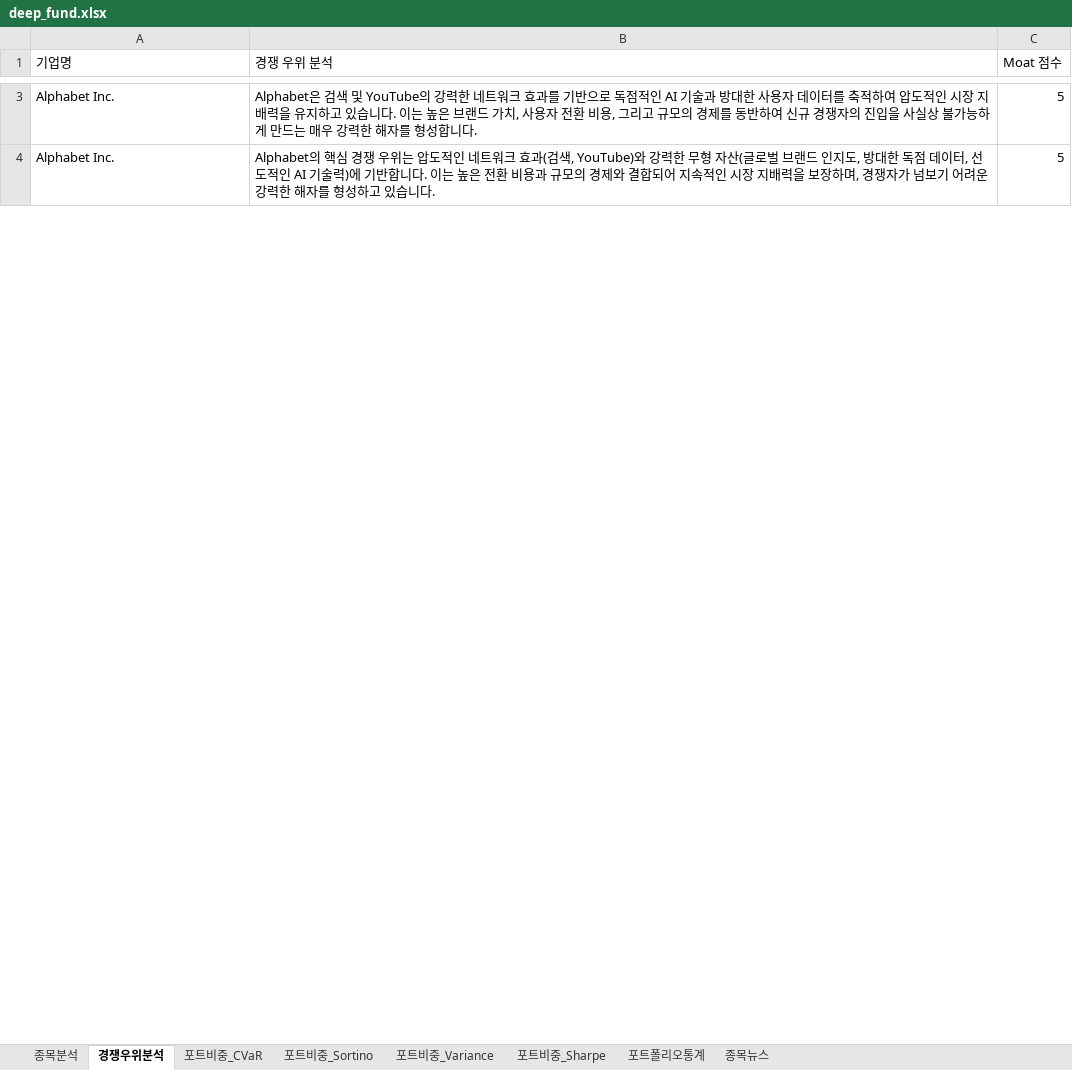
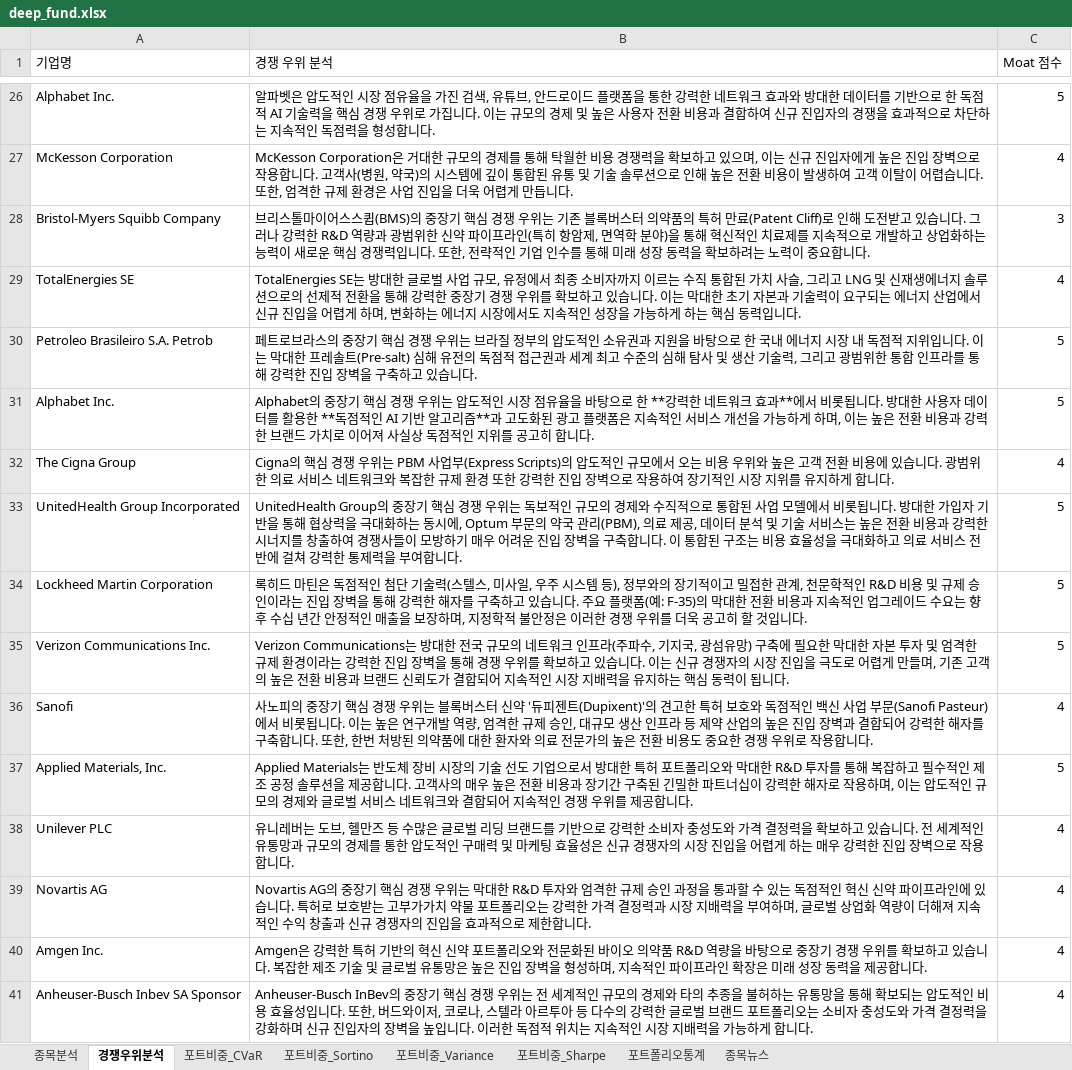
Before and after one commit to pozuelodealarcon/Portfolio, an Excel workbook: deep_fund.xlsx, sheet 경쟁우위분석, drawn as a sheet; only a part is shown, gaps mark what is left out; values as stored, in another font and other column widths than the file's, no borders; table styles not drawn; addresses are those after the commit; the diff covers the shown part only; the diff names each change by its address in the sheet, - before the commit and + after, or states it on an @@ line.

```diff
--- a/deep_fund.xlsx (sheet 경쟁우위분석)
+++ b/deep_fund.xlsx (sheet 경쟁우위분석)
-B26 (경쟁 우위 분석): Alphabet은 검색 및 YouTube의 강력한 네트워크 효과를 기반으로 독점적인 AI 기술과 방대한 사용자 데이터를 축적하여 압도적인 시장 지배력을 유지하고 있습니다. 이는 높은 브랜드 가치, 사용자 전환 비용, 그리고 규모의 경제를 동반하여 신규 경쟁자의 진입을 사실상 불가능하게 만드는 매우 강력한 해자를 형성합…
+B26 (경쟁 우위 분석): 알파벳은 압도적인 시장 점유율을 가진 검색, 유튜브, 안드로이드 플랫폼을 통한 강력한 네트워크 효과와 방대한 데이터를 기반으로 한 독점적 AI 기술력을 핵심 경쟁 우위로 가집니다. 이는 규모의 경제 및 높은 사용자 전환 비용과 결합하여 신규 진입자의 경쟁을 효과적으로 차단하는 지속적인 독점력을 형성합…
+row 27: McKesson Corporation | McKesson Corporation은 거대한 규모의 경제를 통해 탁월한 비용 경쟁력을 확보하고 있으며, 이는 신규 진입자에게 높은 진입 장벽으로 작용합니다. 고객사(병원, 약국)의 시스템에 깊이 통합된 유통 및 기술 솔루션으로 인해 높은 전환 비용이 발생하여 고객 이탈이 어렵습니다. 또한, 엄격한 규제 환경은 사업 진입을 더욱 어렵게 만듭니다. | 4
+row 28: Bristol-Myers Squibb Company | 브리스톨마이어스스큅(BMS)의 중장기 핵심 경쟁 우위는 기존 블록버스터 의약품의 특허 만료(Patent Cliff)로 인해 도전받고 있습니다. 그러나 강력한 R&D 역량과 광범위한 신약 파이프라인(특히 항암제, 면역학 분야)을 통해 혁신적인 치료제를 지속적으로 개발하고 상업화하는 능력이 새로운 핵심 경쟁력입니다. 또한, 전략적인 기업 인수를 통해 미래 성장 동력을 확보하려는 노력이 중요합니다. | 3
+row 29: TotalEnergies SE | TotalEnergies SE는 방대한 글로벌 사업 규모, 유정에서 최종 소비자까지 이르는 수직 통합된 가치 사슬, 그리고 LNG 및 신재생에너지 솔루션으로의 선제적 전환을 통해 강력한 중장기 경쟁 우위를 확보하고 있습니다. 이는 막대한 초기 자본과 기술력이 요구되는 에너지 산업에서 신규 진입을 어렵게 하며, 변화하는 에너지 시장에서도 지속적인 성장을 가능하게 하는 핵심 동력입니다. | 4
+row 30: Petroleo Brasileiro S.A. Petrob | 페트로브라스의 중장기 핵심 경쟁 우위는 브라질 정부의 압도적인 소유권과 지원을 바탕으로 한 국내 에너지 시장 내 독점적 지위입니다. 이는 막대한 프레솔트(Pre-salt) 심해 유전의 독점적 접근권과 세계 최고 수준의 심해 탐사 및 생산 기술력, 그리고 광범위한 통합 인프라를 통해 강력한 진입 장벽을 구축하고 있습니다. | 5
-B31 (경쟁 우위 분석): Alphabet의 핵심 경쟁 우위는 압도적인 네트워크 효과(검색, YouTube)와 강력한 무형 자산(글로벌 브랜드 인지도, 방대한 독점 데이터, 선도적인 AI 기술력)에 기반합니다. 이는 높은 전환 비용과 규모의 경제와 결합되어 지속적인 시장 지배력을 보장하며, 경쟁자가 넘보기 어려운 강력한 해자를 형성하고 있습니다.
+B31 (경쟁 우위 분석): Alphabet의 중장기 핵심 경쟁 우위는 압도적인 시장 점유율을 바탕으로 한 **강력한 네트워크 효과**에서 비롯됩니다. 방대한 사용자 데이터를 활용한 **독점적인 AI 기반 알고리즘**과 고도화된 광고 플랫폼은 지속적인 서비스 개선을 가능하게 하며, 이는 높은 전환 비용과 강력한 브랜드 가치로 이어져 사실상 독점적인 지위를 공고히 합니다.
+row 32: The Cigna Group | Cigna의 핵심 경쟁 우위는 PBM 사업부(Express Scripts)의 압도적인 규모에서 오는 비용 우위와 높은 고객 전환 비용에 있습니다. 광범위한 의료 서비스 네트워크와 복잡한 규제 환경 또한 강력한 진입 장벽으로 작용하여 장기적인 시장 지위를 유지하게 합니다. | 4
+row 33: UnitedHealth Group Incorporated | UnitedHealth Group의 중장기 핵심 경쟁 우위는 독보적인 규모의 경제와 수직적으로 통합된 사업 모델에서 비롯됩니다. 방대한 가입자 기반을 통해 협상력을 극대화하는 동시에, Optum 부문의 약국 관리(PBM), 의료 제공, 데이터 분석 및 기술 서비스는 높은 전환 비용과 강력한 시너지를 창출하여 경쟁사들이 모방하기 매우 어려운 진입 장벽을 구축합니다. 이 통합된 구조는 비용 효율성을 극대화하고 의료 서비스 전반에 걸쳐 강력한 통제력을 부여합니다. | 5
+row 34: Lockheed Martin Corporation | 록히드 마틴은 독점적인 첨단 기술력(스텔스, 미사일, 우주 시스템 등), 정부와의 장기적이고 밀접한 관계, 천문학적인 R&D 비용 및 규제 승인이라는 진입 장벽을 통해 강력한 해자를 구축하고 있습니다. 주요 플랫폼(예: F-35)의 막대한 전환 비용과 지속적인 업그레이드 수요는 향후 수십 년간 안정적인 매출을 보장하며, 지정학적 불안정은 이러한 경쟁 우위를 더욱 공고히 할 것입니다. | 5
+row 35: Verizon Communications Inc. | Verizon Communications는 방대한 전국 규모의 네트워크 인프라(주파수, 기지국, 광섬유망) 구축에 필요한 막대한 자본 투자 및 엄격한 규제 환경이라는 강력한 진입 장벽을 통해 경쟁 우위를 확보하고 있습니다. 이는 신규 경쟁자의 시장 진입을 극도로 어렵게 만들며, 기존 고객의 높은 전환 비용과 브랜드 신뢰도가 결합되어 지속적인 시장 지배력을 유지하는 핵심 동력이 됩니다. | 5
+row 36: Sanofi | 사노피의 중장기 핵심 경쟁 우위는 블록버스터 신약 '듀피젠트(Dupixent)'의 견고한 특허 보호와 독점적인 백신 사업 부문(Sanofi Pasteur)에서 비롯됩니다. 이는 높은 연구개발 역량, 엄격한 규제 승인, 대규모 생산 인프라 등 제약 산업의 높은 진입 장벽과 결합되어 강력한 해자를 구축합니다. 또한, 한번 처방된 의약품에 대한 환자와 의료 전문가의 높은 전환 비용도 중요한 경쟁 우위로 작용합니다. | 4
+row 37: Applied Materials, Inc. | Applied Materials는 반도체 장비 시장의 기술 선도 기업으로서 방대한 특허 포트폴리오와 막대한 R&D 투자를 통해 복잡하고 필수적인 제조 공정 솔루션을 제공합니다. 고객사의 매우 높은 전환 비용과 장기간 구축된 긴밀한 파트너십이 강력한 해자로 작용하며, 이는 압도적인 규모의 경제와 글로벌 서비스 네트워크와 결합되어 지속적인 경쟁 우위를 제공합니다. | 5
+row 38: Unilever PLC | 유니레버는 도브, 헬만즈 등 수많은 글로벌 리딩 브랜드를 기반으로 강력한 소비자 충성도와 가격 결정력을 확보하고 있습니다. 전 세계적인 유통망과 규모의 경제를 통한 압도적인 구매력 및 마케팅 효율성은 신규 경쟁자의 시장 진입을 어렵게 하는 매우 강력한 진입 장벽으로 작용합니다. | 4
+row 39: Novartis AG | Novartis AG의 중장기 핵심 경쟁 우위는 막대한 R&D 투자와 엄격한 규제 승인 과정을 통과할 수 있는 독점적인 혁신 신약 파이프라인에 있습니다. 특허로 보호받는 고부가가치 약물 포트폴리오는 강력한 가격 결정력과 시장 지배력을 부여하며, 글로벌 상업화 역량이 더해져 지속적인 수익 창출과 신규 경쟁자의 진입을 효과적으로 제한합니다. | 4
+row 40: Amgen Inc. | Amgen은 강력한 특허 기반의 혁신 신약 포트폴리오와 전문화된 바이오 의약품 R&D 역량을 바탕으로 중장기 경쟁 우위를 확보하고 있습니다. 복잡한 제조 기술 및 글로벌 유통망은 높은 진입 장벽을 형성하며, 지속적인 파이프라인 확장은 미래 성장 동력을 제공합니다. | 4
+row 41: Anheuser-Busch Inbev SA Sponsor | Anheuser-Busch InBev의 중장기 핵심 경쟁 우위는 전 세계적인 규모의 경제와 타의 추종을 불허하는 유통망을 통해 확보되는 압도적인 비용 효율성입니다. 또한, 버드와이저, 코로나, 스텔라 아르투아 등 다수의 강력한 글로벌 브랜드 포트폴리오는 소비자 충성도와 가격 결정력을 강화하며 신규 진입자의 장벽을 높입니다. 이러한 독점적 위치는 지속적인 시장 지배력을 가능하게 합니다. | 4
```
Also changed, not shown: 31 added rows, 5 removed rows and 4 edited cells elsewhere in this sheet, sheet 종목분석, sheet 포트비중_Variance, sheet 포트폴리오통계, sheet 포트비중_Sharpe, sheet 포트비중_Sortino, sheet 포트비중_CVaR.
